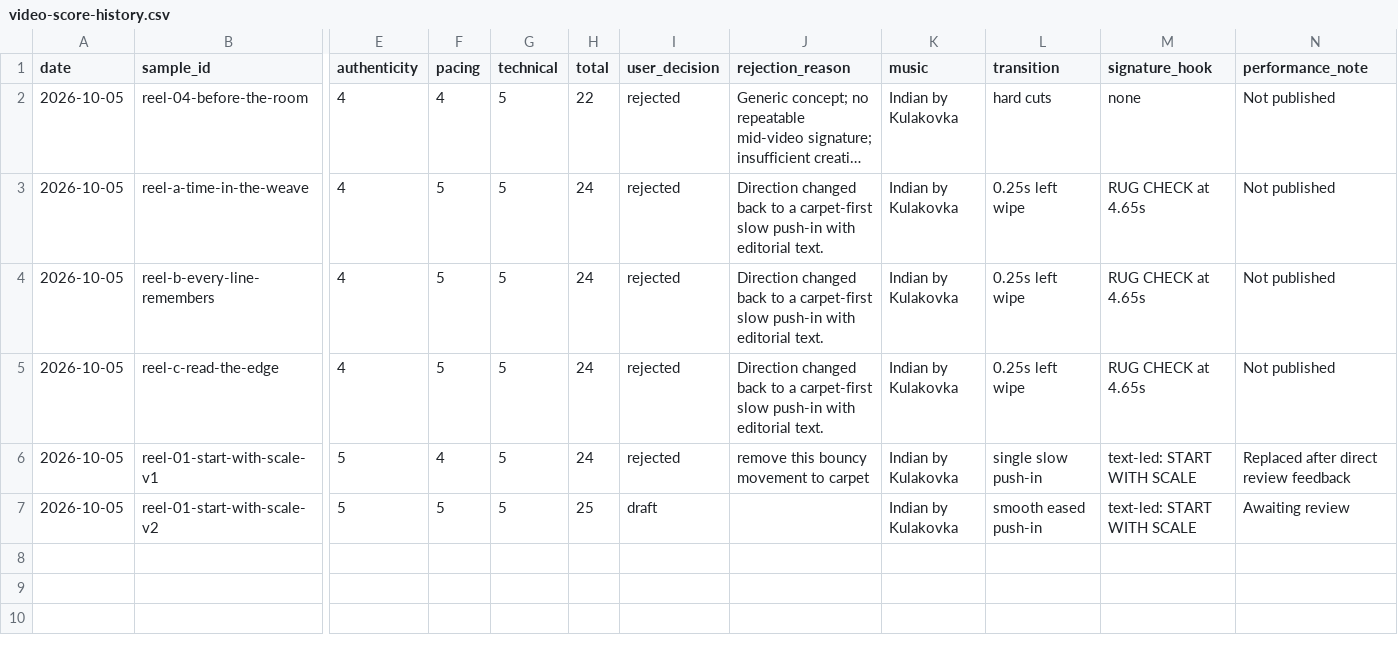
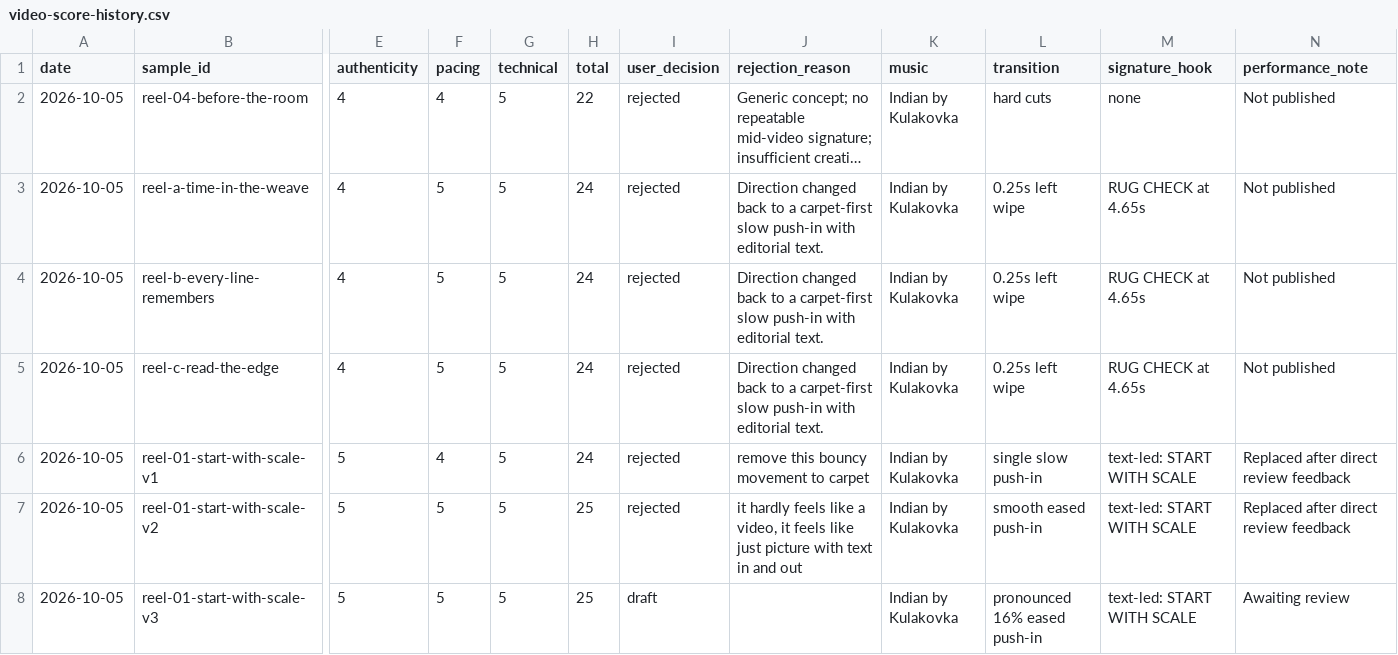
Before and after one commit to zarirugs/website, a CSV file: marketing/video-score-history.csv, drawn as a sheet; only a part is shown, gaps mark what is left out; long unchanged cells end in …; rows hold the shown columns only; the diff names each change by its address in the sheet, - before the commit and + after, or states it on an @@ line.

Commit message:
Increase Reel movement toward the rug

```diff
--- a/marketing/video-score-history.csv
+++ b/marketing/video-score-history.csv
-I7 (user_decision): draft
+I7 (user_decision): rejected
-J7 (rejection_reason): (empty)
+J7 (rejection_reason): it hardly feels like a video, it feels like just picture with text in and out
-N7 (performance_note): Awaiting review
+N7 (performance_note): Replaced after direct review feedback
+row 8: 2026-10-05 | reel-01-start-with-scale-v3 | 5 | 5 | 5 | 25 | draft |  | Indian by Kulakovka | pronounced 16% eased push-in | text-led: START WITH SCALE | Awaiting review
```
Also changed, not shown: 6 other files.
